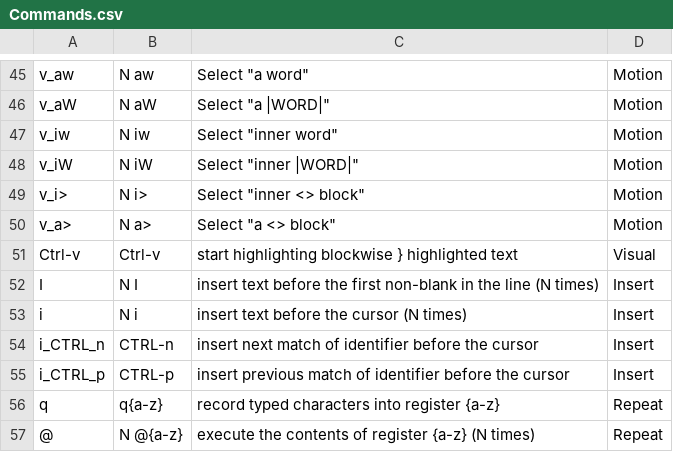
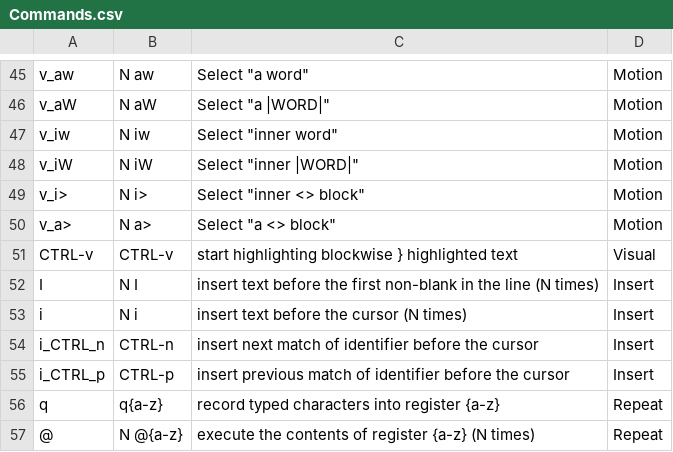
Before and after one commit to tianrunhe/Vim-Cards, a CSV file: src/Commands.csv, drawn as a sheet; only a part is shown, gaps mark what is left out.

Commit message:
Uppercase all 'Ctrl's in the command title

```diff
--- a/src/Commands.csv
+++ b/src/Commands.csv
@@ -50,3 +50,3 @@
 "v_a>","N a>","Select ""a <> block""","Motion"
-"Ctrl-v","Ctrl-v","start highlighting blockwise   }  highlighted text","Visual"
+"CTRL-v","CTRL-v","start highlighting blockwise   }  highlighted text","Visual"
 "I","N I","insert text before the first non-blank in the line (N times)","Insert"
```
